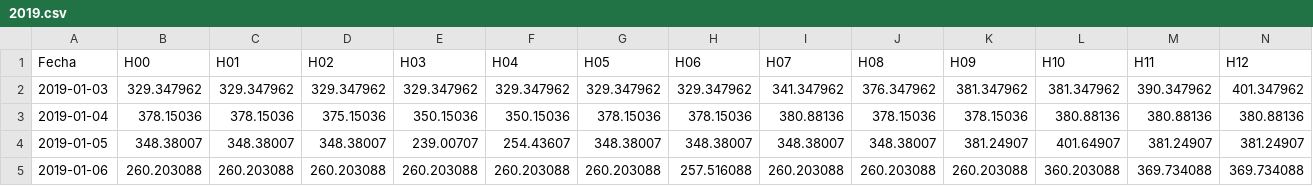
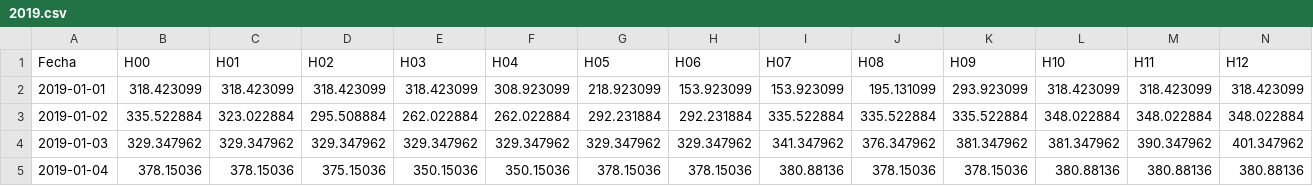
Before and after one commit to productos-de-datos/proyecto-angiesalazarc, a CSV file: data_lake/raw/2019.csv, drawn as a sheet; only a part is shown; the shorter side is filled out with more unchanged rows; rows hold the shown columns only; the diff names each change by its address in the sheet, - before the commit and + after, or states it on an @@ line.

```diff
--- a/data_lake/raw/2019.csv
+++ b/data_lake/raw/2019.csv
+row 2: 2019-01-01 | 318.423099 | 318.423099 | 318.423099 | 318.423099 | 308.923099 | 218.923099 | 153.923099 | 153.923099 | 195.131099 | 293.923099 | 318.423099 | 318.423099 | 318.423099
+row 3: 2019-01-02 | 335.522884 | 323.022884 | 295.508884 | 262.022884 | 262.022884 | 292.231884 | 292.231884 | 335.522884 | 335.522884 | 335.522884 | 348.022884 | 348.022884 | 348.022884
```
Also changed, not shown: data_lake/raw/1997.csv, data_lake/raw/1998.csv, 9 other files.
